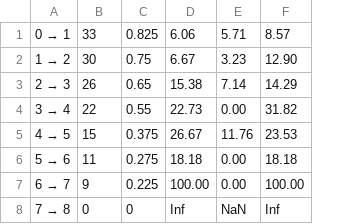
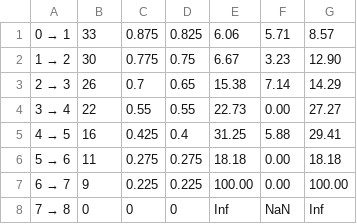
Before and after one commit to JJ/ivR, a CSV file: data-raw/drop-objetivos-23-24.csv, drawn as a sheet; addresses are those after the commit; the diff names each change by its address in the sheet, - before the commit and + after, or states it on an @@ line.

```diff
--- a/data-raw/drop-objetivos-23-24.csv
+++ b/data-raw/drop-objetivos-23-24.csv
+column C, rows 1-8: 0.875 | 0.775 | 0.7 | 0.55 | 0.425 | 0.275 | 0.225 | 0
-G4: 31.82
+G4: 27.27
-B5: 15
+B5: 16
-D5: 0.375
+D5: 0.4
-E5: 26.67
+E5: 31.25
-F5: 11.76
+F5: 5.88
-G5: 23.53
+G5: 29.41
```
Also changed, not shown: data-raw/drop-objetivos-21-22.csv, data-raw/drop-objetivos-22-23.csv.
